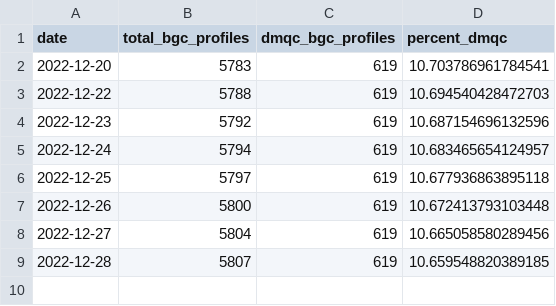
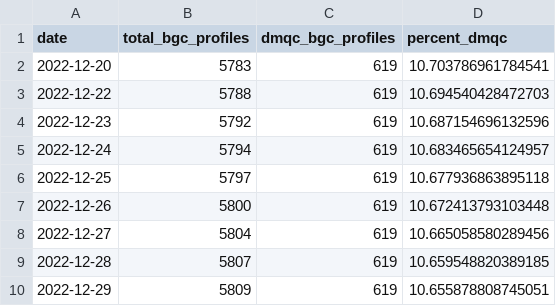
Before and after one commit to ArgoCanada/meds-dmqc, a CSV file: track/bgc_dmqc_tracker.csv, drawn as a sheet.

Commit message:
Auto updating DMQC tracker via cron job

```diff
--- a/track/bgc_dmqc_tracker.csv
+++ b/track/bgc_dmqc_tracker.csv
@@ -9 +9,2 @@ date,total_bgc_profiles,dmqc_bgc_profiles,percent_dmqc
 2022-12-28,5807,619,10.659548820389185
+2022-12-29,5809,619,10.655878808745051
```
Also changed, not shown: 1 other file.
